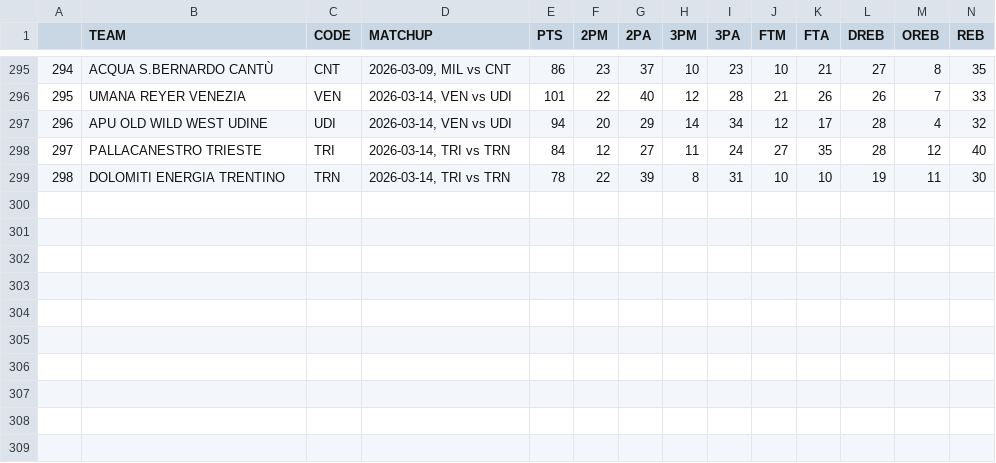
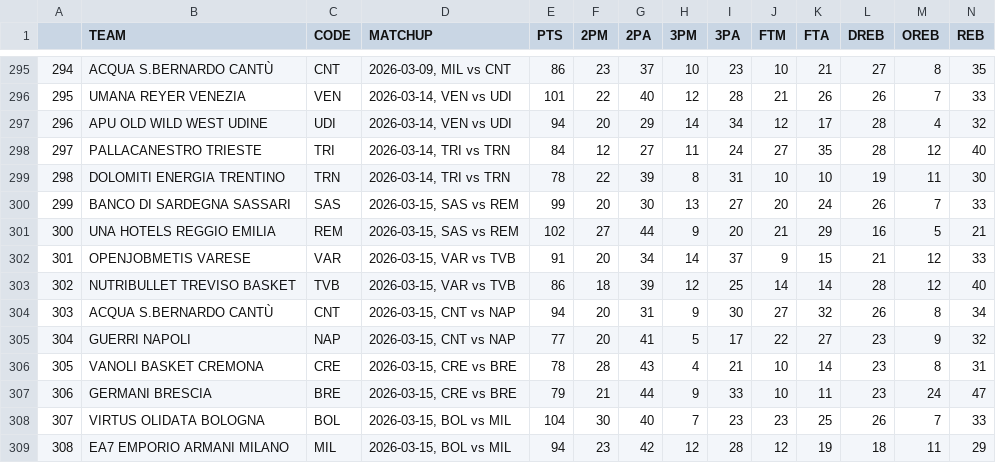
Before and after one commit to filippospol/R-bball-projects, a CSV file: bball-stats/data/IT-teams.csv, drawn as a sheet; only a part is shown, gaps mark what is left out; rows hold the shown columns only; the diff names each change by its address in the sheet, - before the commit and + after, or states it on an @@ line.

```diff
--- a/bball-stats/data/IT-teams.csv
+++ b/bball-stats/data/IT-teams.csv
+row 300: 299 | BANCO DI SARDEGNA SASSARI | SAS | 2026-03-15, SAS vs REM | 99 | 20 | 30 | 13 | 27 | 20 | 24 | 26 | 7 | 33
+row 301: 300 | UNA HOTELS REGGIO EMILIA | REM | 2026-03-15, SAS vs REM | 102 | 27 | 44 | 9 | 20 | 21 | 29 | 16 | 5 | 21
+row 302: 301 | OPENJOBMETIS VARESE | VAR | 2026-03-15, VAR vs TVB | 91 | 20 | 34 | 14 | 37 | 9 | 15 | 21 | 12 | 33
+row 303: 302 | NUTRIBULLET TREVISO BASKET | TVB | 2026-03-15, VAR vs TVB | 86 | 18 | 39 | 12 | 25 | 14 | 14 | 28 | 12 | 40
+row 304: 303 | ACQUA S.BERNARDO CANTÙ | CNT | 2026-03-15, CNT vs NAP | 94 | 20 | 31 | 9 | 30 | 27 | 32 | 26 | 8 | 34
+row 305: 304 | GUERRI NAPOLI | NAP | 2026-03-15, CNT vs NAP | 77 | 20 | 41 | 5 | 17 | 22 | 27 | 23 | 9 | 32
+row 306: 305 | VANOLI BASKET CREMONA | CRE | 2026-03-15, CRE vs BRE | 78 | 28 | 43 | 4 | 21 | 10 | 14 | 23 | 8 | 31
+row 307: 306 | GERMANI BRESCIA | BRE | 2026-03-15, CRE vs BRE | 79 | 21 | 44 | 9 | 33 | 10 | 11 | 23 | 24 | 47
+row 308: 307 | VIRTUS OLIDATA BOLOGNA | BOL | 2026-03-15, BOL vs MIL | 104 | 30 | 40 | 7 | 23 | 23 | 25 | 26 | 7 | 33
+row 309: 308 | EA7 EMPORIO ARMANI MILANO | MIL | 2026-03-15, BOL vs MIL | 94 | 23 | 42 | 12 | 28 | 12 | 19 | 18 | 11 | 29
```
Also changed, not shown: bball-stats/data/DE-teams.csv, bball-stats/data/FR-teams.csv, 3 other files.
